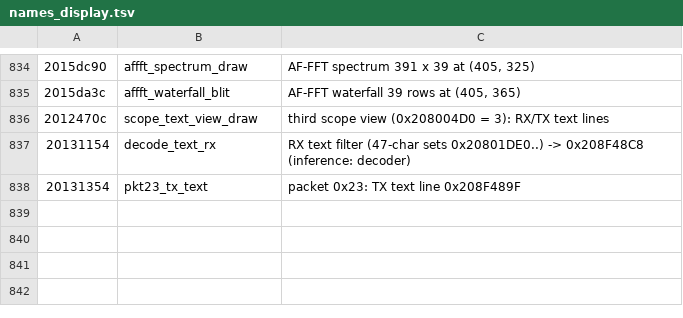
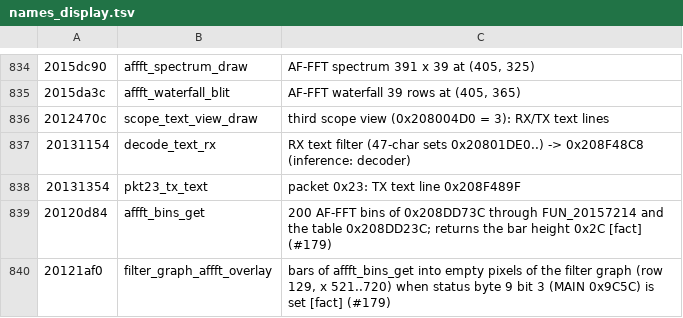
Before and after one commit to Reid-n0rc/FT-710_Firmware, a TSV file: tools/ghidra/names_display.tsv, drawn as a sheet; only a part is shown, gaps mark what is left out; the diff names each change by its address in the sheet, - before the commit and + after, or states it on an @@ line.

```diff
--- a/tools/ghidra/names_display.tsv
+++ b/tools/ghidra/names_display.tsv
+row 839: 20120d84 | affft_bins_get | 200 AF-FFT bins of 0x208DD73C through FUN_20157214 and the table 0x208DD23C; returns the bar height 0x2C [fact] (#179)
+row 840: 20121af0 | filter_graph_affft_overlay | bars of affft_bins_get into empty pixels of the filter graph (row 129, x 521..720) when status byte 9 bit 3 (MAIN 0x9C5C) is set [fact] (#179)
```
Also changed, not shown: tools/ghidra/names_main.tsv, 2 other files.
